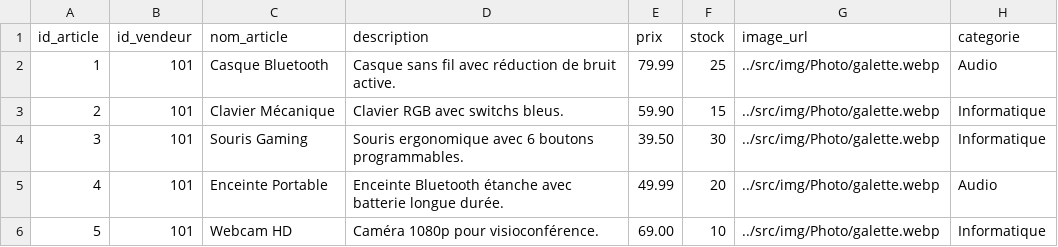
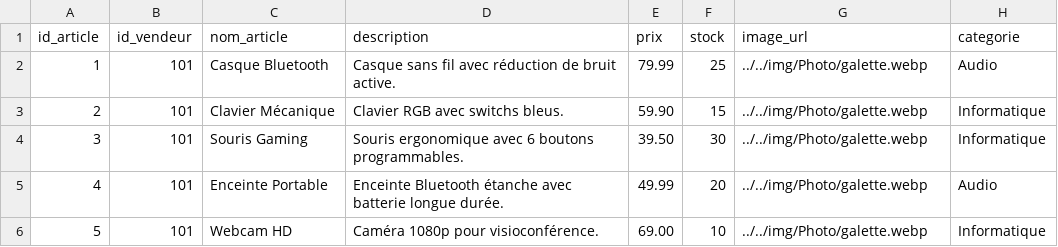
Before and after one commit to SAE-COBREC/main, a CSV file: src/data/articles_vendeur.csv, drawn as a sheet.

```diff
--- a/src/data/articles_vendeur.csv
+++ b/src/data/articles_vendeur.csv
@@ -1,6 +1,6 @@
 id_article;id_vendeur;nom_article;description;prix;stock;image_url;categorie
-1;101;Casque Bluetooth;Casque sans fil avec réduction de bruit active.;79.99;25;../src/img/Photo/galette.webp;Audio
-2;101;Clavier Mécanique;Clavier RGB avec switchs bleus.;59.90;15;../src/img/Photo/galette.webp;Informatique
-3;101;Souris Gaming;Souris ergonomique avec 6 boutons programmables.;39.50;30;../src/img/Photo/galette.webp;Informatique
-4;101;Enceinte Portable;Enceinte Bluetooth étanche avec batterie longue durée.;49.99;20;../src/img/Photo/galette.webp;Audio
-5;101;Webcam HD;Caméra 1080p pour visioconférence.;69.00;10;../src/img/Photo/galette.webp;Informatique
+1;101;Casque Bluetooth;Casque sans fil avec réduction de bruit active.;79.99;25;../../img/Photo/galette.webp;Audio
+2;101;Clavier Mécanique;Clavier RGB avec switchs bleus.;59.90;15;../../img/Photo/galette.webp;Informatique
+3;101;Souris Gaming;Souris ergonomique avec 6 boutons programmables.;39.50;30;../../img/Photo/galette.webp;Informatique
+4;101;Enceinte Portable;Enceinte Bluetooth étanche avec batterie longue durée.;49.99;20;../../img/Photo/galette.webp;Audio
+5;101;Webcam HD;Caméra 1080p pour visioconférence.;69.00;10;../../img/Photo/galette.webp;Informatique
```
Also changed, not shown: 3 other files.
